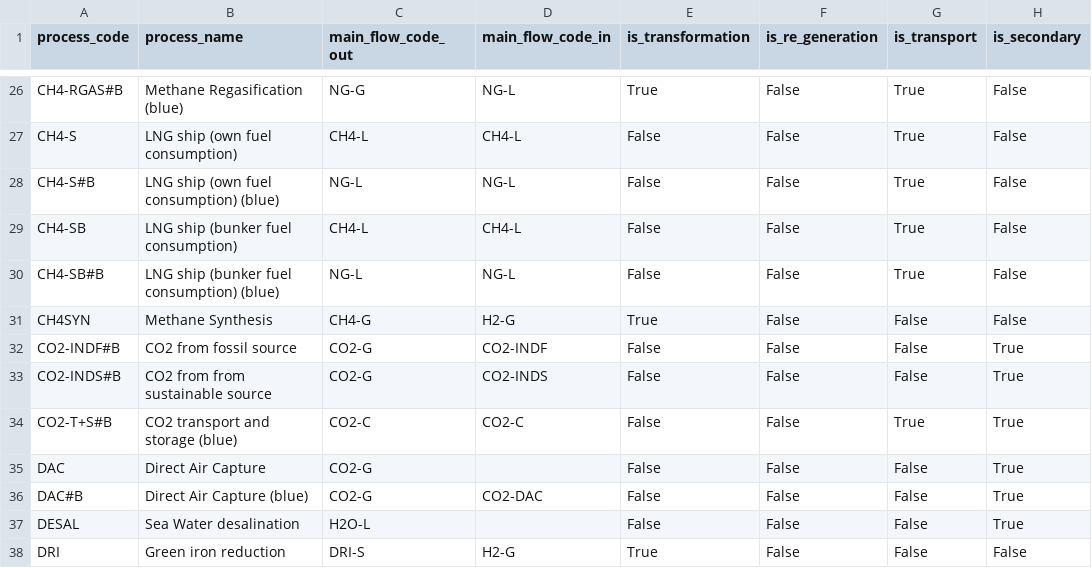
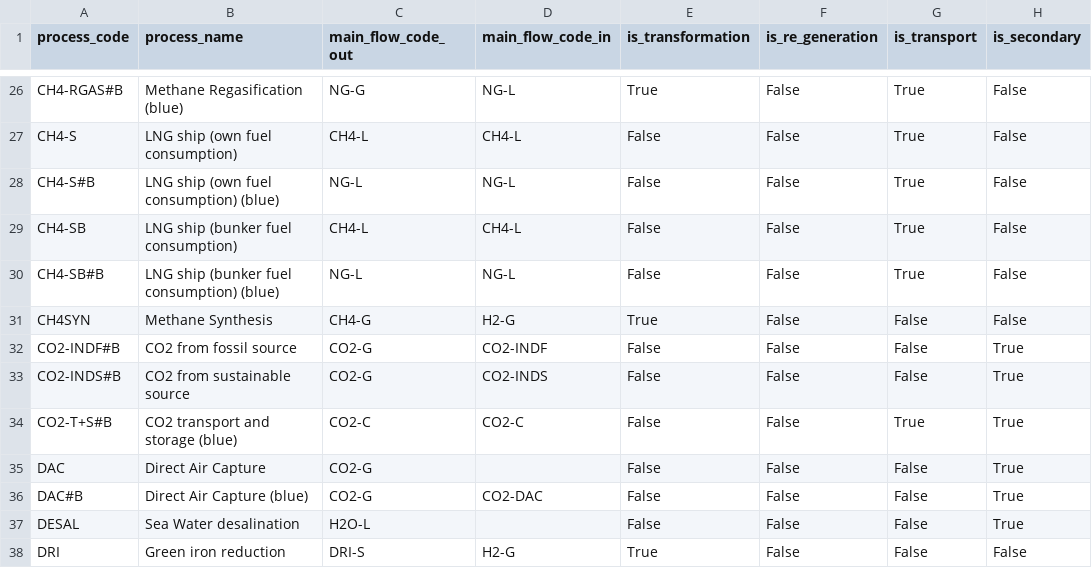
Before and after one commit to agoenergy/ptx-boa, a CSV file: ptxboa/static/dim_process.csv, drawn as a sheet; only a part is shown, gaps mark what is left out; the diff names each change by its address in the sheet, - before the commit and + after, or states it on an @@ line.

```diff
--- a/ptxboa/static/dim_process.csv
+++ b/ptxboa/static/dim_process.csv
-B33 (process_name): CO2 from from sustainable source
+B33 (process_name): CO2 from sustainable source
```
Also changed, not shown: 2 other files.
